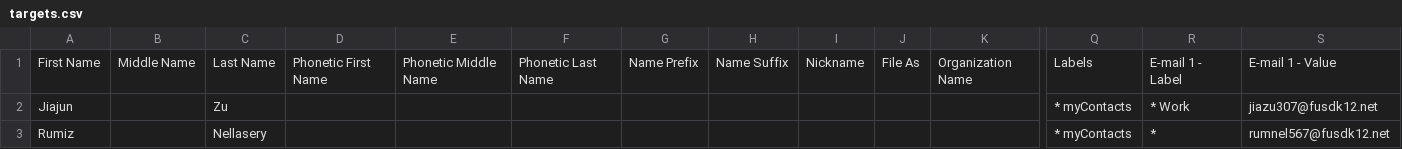
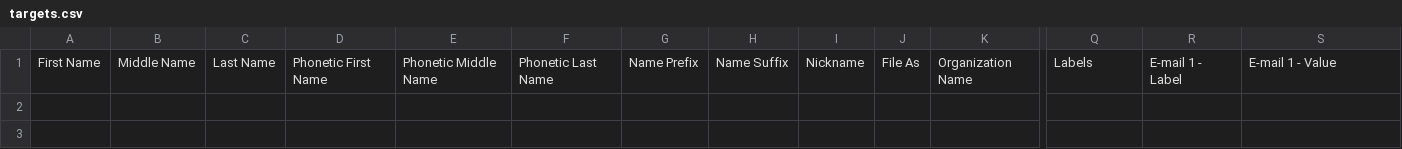
Before and after one commit to rumiz123/fusdaccountstealer, a CSV file: targets.csv, drawn as a sheet; only a part is shown, gaps mark what is left out; rows hold the shown columns only; the diff names each change by its address in the sheet, - before the commit and + after, or states it on an @@ line.

```diff
--- a/targets.csv
+++ b/targets.csv
-row 2: Jiajun |  | Zu |  |  |  |  |  |  |  |  | * myContacts | * Work | jiazu307@fusdk12.net
-row 3: Rumiz |  | Nellasery |  |  |  |  |  |  |  |  | * myContacts | * | rumnel567@fusdk12.net
```
Also changed, not shown: 8 other files.
